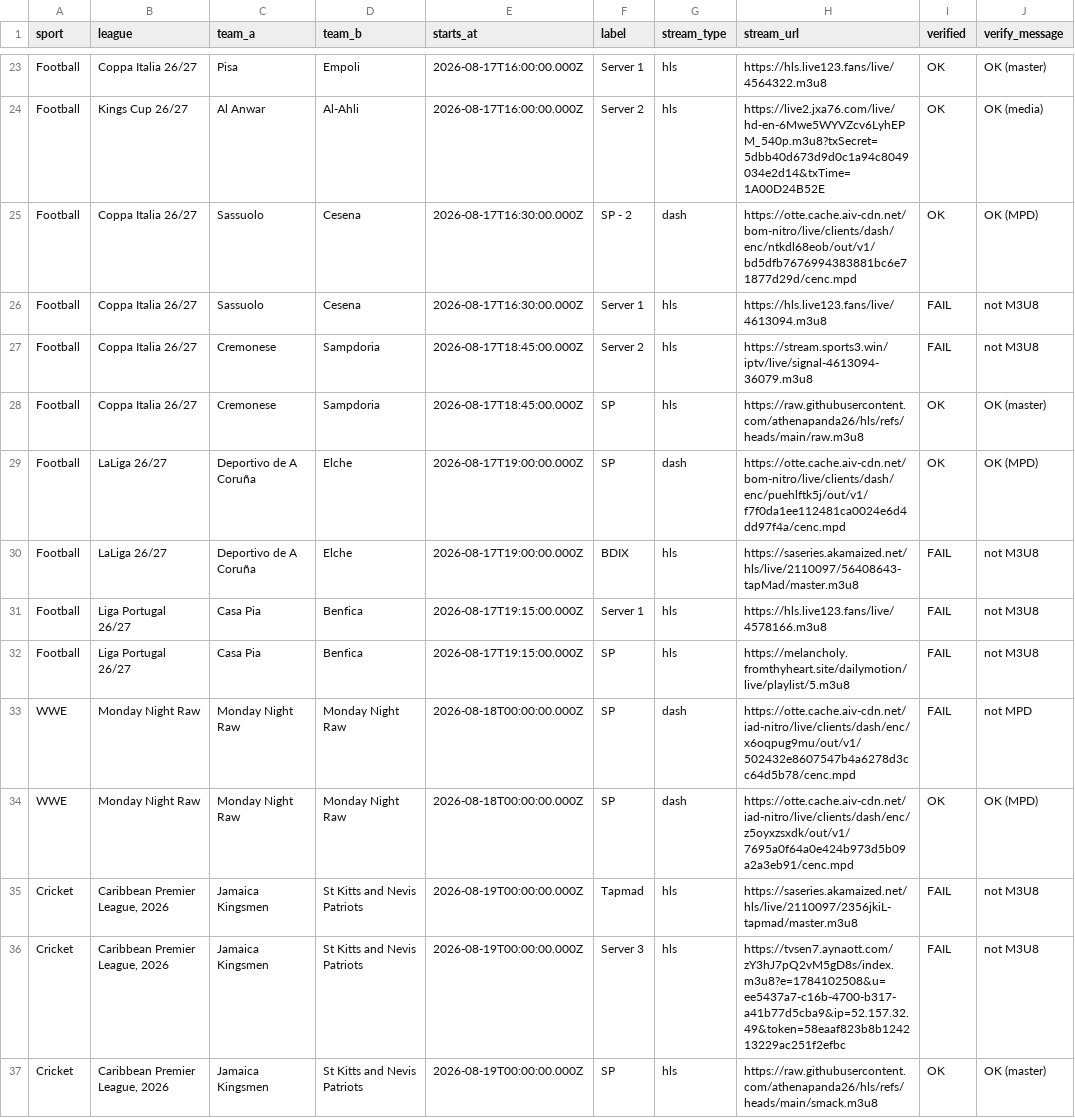
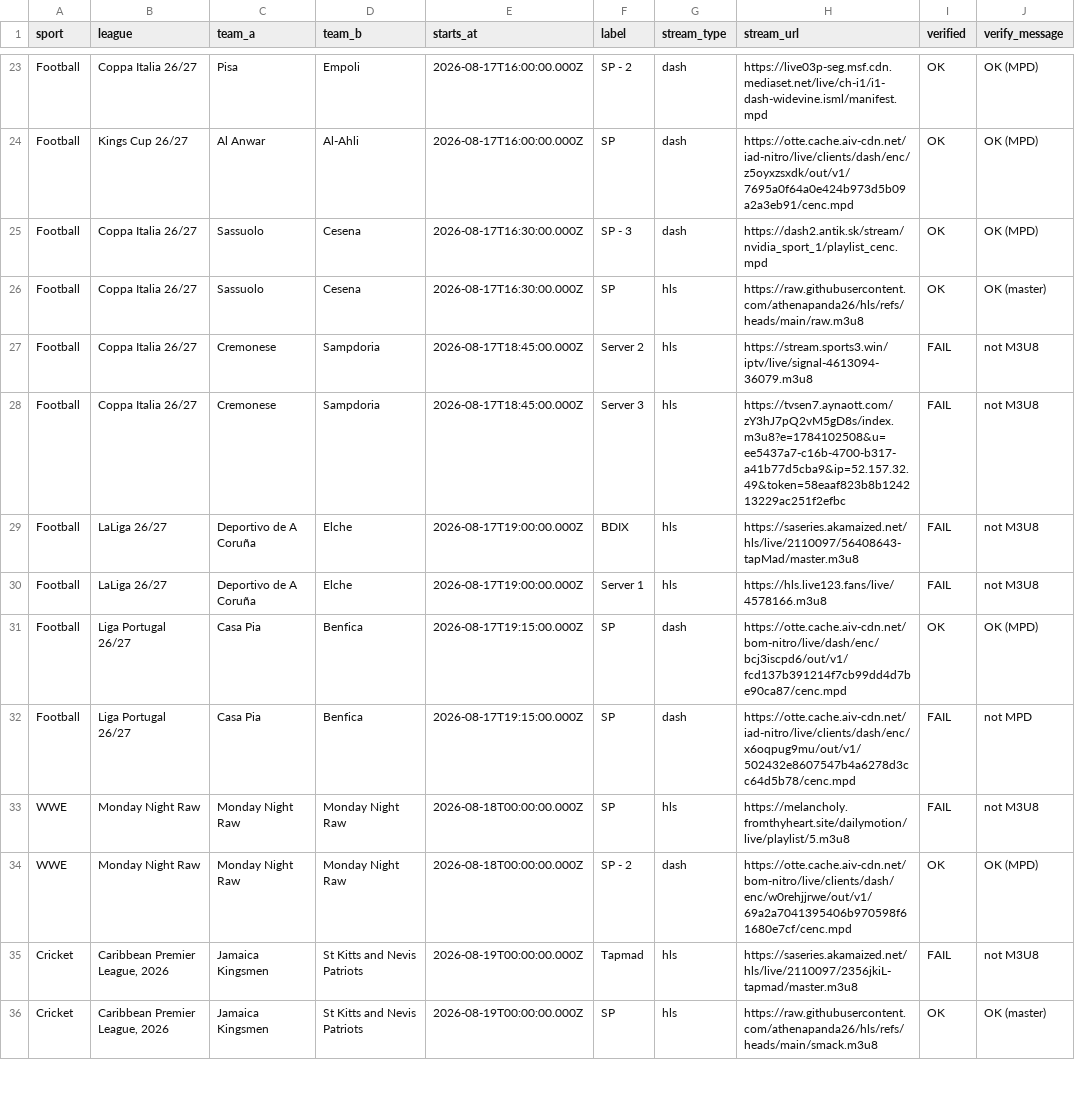
Before and after one commit to khadembd/sportzfy-playlist, a CSV file: output/sportzfy_streams.csv, drawn as a sheet; only a part is shown, gaps mark what is left out; the diff covers the shown part only.

```diff
--- a/output/sportzfy_streams.csv
+++ b/output/sportzfy_streams.csv
@@ -23,15 +23,14 @@ sport,league,team_a,team_b,starts_at,label,stream_type,stream_url,verified,verif
-"Football","Coppa Italia 26/27","Pisa","Empoli","2026-08-17T16:00:00.000Z","Server 1","hls","https://hls.live123.fans/live/4564322.m3u8","OK","OK (master)"
-"Football","Kings Cup 26/27","Al Anwar","Al-Ahli","2026-08-17T16:00:00.000Z","Server 2","hls","https://live2.jxa76.com/live/hd-en-6Mwe5WYVZcv6LyhEPM_540p.m3u8?txSecret=5dbb40d673d9d0c1a94c8049034e2d14&txTime=1A00D24B52E","OK","OK (media)"
-"Football","Coppa Italia 26/27","Sassuolo","Cesena","2026-08-17T16:30:00.000Z","SP - 2","dash","https://otte.cache.aiv-cdn.net/bom-nitro/live/clients/dash/enc/ntkdl68eob/out/v1/bd5dfb7676994383881bc6e71877d29d/cenc.mpd","OK","OK (MPD)"
-"Football","Coppa Italia 26/27","Sassuolo","Cesena","2026-08-17T16:30:00.000Z","Server 1","hls","https://hls.live123.fans/live/4613094.m3u8","FAIL","not M3U8"
+"Football","Coppa Italia 26/27","Pisa","Empoli","2026-08-17T16:00:00.000Z","SP - 2","dash","https://live03p-seg.msf.cdn.mediaset.net/live/ch-i1/i1-dash-widevine.isml/manifest.mpd","OK","OK (MPD)"
+"Football","Kings Cup 26/27","Al Anwar","Al-Ahli","2026-08-17T16:00:00.000Z","SP","dash","https://otte.cache.aiv-cdn.net/iad-nitro/live/clients/dash/enc/z5oyxzsxdk/out/v1/7695a0f64a0e424b973d5b09a2a3eb91/cenc.mpd","OK","OK (MPD)"
+"Football","Coppa Italia 26/27","Sassuolo","Cesena","2026-08-17T16:30:00.000Z","SP - 3","dash","https://dash2.antik.sk/stream/nvidia_sport_1/playlist_cenc.mpd","OK","OK (MPD)"
+"Football","Coppa Italia 26/27","Sassuolo","Cesena","2026-08-17T16:30:00.000Z","SP","hls","https://raw.githubusercontent.com/athenapanda26/hls/refs/heads/main/raw.m3u8","OK","OK (master)"
 "Football","Coppa Italia 26/27","Cremonese","Sampdoria","2026-08-17T18:45:00.000Z","Server 2","hls","https://stream.sports3.win/iptv/live/signal-4613094-36079.m3u8","FAIL","not M3U8"
-"Football","Coppa Italia 26/27","Cremonese","Sampdoria","2026-08-17T18:45:00.000Z","SP","hls","https://raw.githubusercontent.com/athenapanda26/hls/refs/heads/main/raw.m3u8","OK","OK (master)"
-"Football","LaLiga 26/27","Deportivo de A Coruña","Elche","2026-08-17T19:00:00.000Z","SP","dash","https://otte.cache.aiv-cdn.net/bom-nitro/live/clients/dash/enc/puehlftk5j/out/v1/f7f0da1ee112481ca0024e6d4dd97f4a/cenc.mpd","OK","OK (MPD)"
+"Football","Coppa Italia 26/27","Cremonese","Sampdoria","2026-08-17T18:45:00.000Z","Server 3","hls","https://tvsen7.aynaott.com/zY3hJ7pQ2vM5gD8s/index.m3u8?e=1784102508&u=ee5437a7-c16b-4700-b317-a41b77d5cba9&ip=52.157.32.49&token=58eaaf823b8b124213229ac251f2efbc","FAIL","not M3U8"
 "Football","LaLiga 26/27","Deportivo de A Coruña","Elche","2026-08-17T19:00:00.000Z","BDIX","hls","https://saseries.akamaized.net/hls/live/2110097/56408643-tapMad/master.m3u8","FAIL","not M3U8"
-"Football","Liga Portugal 26/27","Casa Pia","Benfica","2026-08-17T19:15:00.000Z","Server 1","hls","https://hls.live123.fans/live/4578166.m3u8","FAIL","not M3U8"
-"Football","Liga Portugal 26/27","Casa Pia","Benfica","2026-08-17T19:15:00.000Z","SP","hls","https://melancholy.fromthyheart.site/dailymotion/live/playlist/5.m3u8","FAIL","not M3U8"
-"WWE","Monday Night Raw","Monday Night Raw","Monday Night Raw","2026-08-18T00:00:00.000Z","SP","dash","https://otte.cache.aiv-cdn.net/iad-nitro/live/clients/dash/enc/x6oqpug9mu/out/v1/502432e8607547b4a6278d3cc64d5b78/cenc.mpd","FAIL","not MPD"
-"WWE","Monday Night Raw","Monday Night Raw","Monday Night Raw","2026-08-18T00:00:00.000Z","SP","dash","https://otte.cache.aiv-cdn.net/iad-nitro/live/clients/dash/enc/z5oyxzsxdk/out/v1/7695a0f64a0e424b973d5b09a2a3eb91/cenc.mpd","OK","OK (MPD)"
+"Football","LaLiga 26/27","Deportivo de A Coruña","Elche","2026-08-17T19:00:00.000Z","Server 1","hls","https://hls.live123.fans/live/4578166.m3u8","FAIL","not M3U8"
+"Football","Liga Portugal 26/27","Casa Pia","Benfica","2026-08-17T19:15:00.000Z","SP","dash","https://otte.cache.aiv-cdn.net/bom-nitro/live/dash/enc/bcj3iscpd6/out/v1/fcd137b391214f7cb99dd4d7be90ca87/cenc.mpd","OK","OK (MPD)"
+"Football","Liga Portugal 26/27","Casa Pia","Benfica","2026-08-17T19:15:00.000Z","SP","dash","https://otte.cache.aiv-cdn.net/iad-nitro/live/clients/dash/enc/x6oqpug9mu/out/v1/502432e8607547b4a6278d3cc64d5b78/cenc.mpd","FAIL","not MPD"
+"WWE","Monday Night Raw","Monday Night Raw","Monday Night Raw","2026-08-18T00:00:00.000Z","SP","hls","https://melancholy.fromthyheart.site/dailymotion/live/playlist/5.m3u8","FAIL","not M3U8"
+"WWE","Monday Night Raw","Monday Night Raw","Monday Night Raw","2026-08-18T00:00:00.000Z","SP - 2","dash","https://otte.cache.aiv-cdn.net/bom-nitro/live/clients/dash/enc/w0rehjjrwe/out/v1/69a2a7041395406b970598f61680e7cf/cenc.mpd","OK","OK (MPD)"
 "Cricket","Caribbean Premier League, 2026","Jamaica Kingsmen","St Kitts and Nevis Patriots","2026-08-19T00:00:00.000Z","Tapmad","hls","https://saseries.akamaized.net/hls/live/2110097/2356jkiL-tapmad/master.m3u8","FAIL","not M3U8"
-"Cricket","Caribbean Premier League, 2026","Jamaica Kingsmen","St Kitts and Nevis Patriots","2026-08-19T00:00:00.000Z","Server 3","hls","https://tvsen7.aynaott.com/zY3hJ7pQ2vM5gD8s/index.m3u8?e=1784102508&u=ee5437a7-c16b-4700-b317-a41b77d5cba9&ip=52.157.32.49&token=58eaaf823b8b124213229ac251f2efbc","FAIL","not M3U8"
 "Cricket","Caribbean Premier League, 2026","Jamaica Kingsmen","St Kitts and Nevis Patriots","2026-08-19T00:00:00.000Z","SP","hls","https://raw.githubusercontent.com/athenapanda26/hls/refs/heads/main/smack.m3u8","OK","OK (master)"
```
Also changed, not shown: 4 added rows, 3 removed rows, 1 moved row and 51 edited cells elsewhere in this file, 9 other files.
